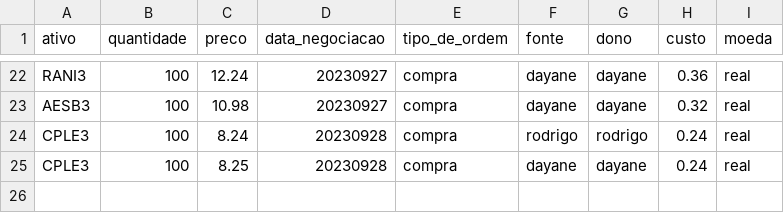
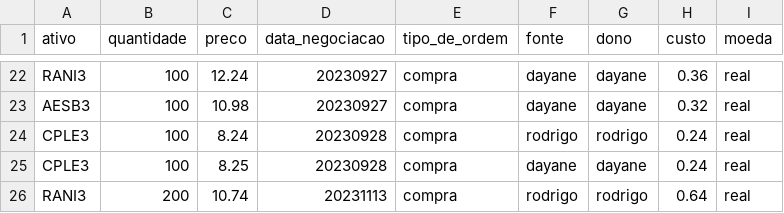
Before and after one commit to Rodrigosis/Dashboard, a CSV file: dashboard/csv/trades.csv, drawn as a sheet; only a part is shown, gaps mark what is left out; the diff names each change by its address in the sheet, - before the commit and + after, or states it on an @@ line.

```diff
--- a/dashboard/csv/trades.csv
+++ b/dashboard/csv/trades.csv
+row 26: RANI3 | 200 | 10.74 | 20231113 | compra | rodrigo | rodrigo | 0.64 | real
```
Also changed, not shown: dashboard/csv/proventos.csv, 2 other files.
